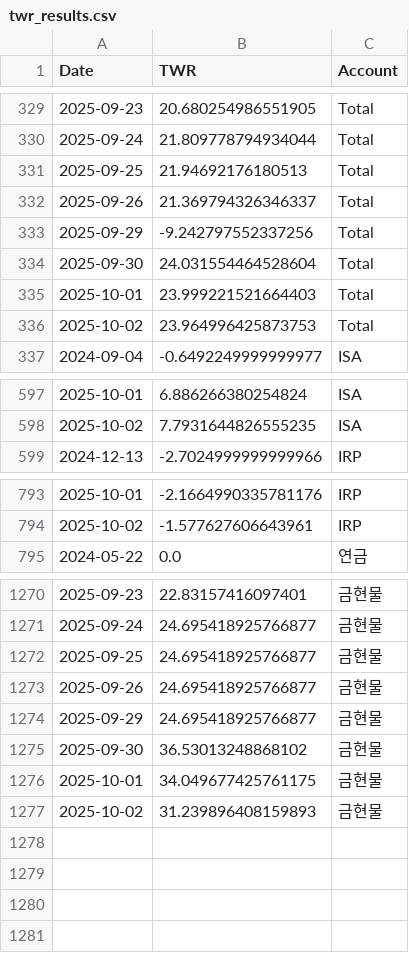
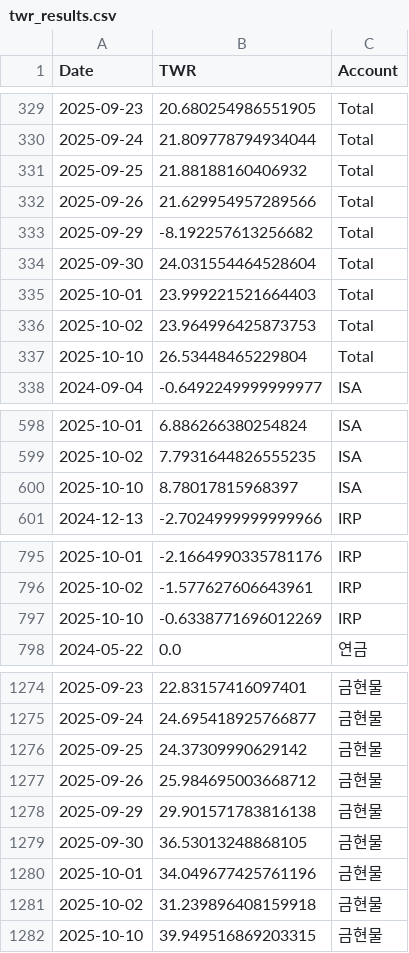
Before and after one commit to Ang0415/Ang1, a CSV file: twr_results.csv, drawn as a sheet; only a part is shown, gaps mark what is left out; the diff covers the shown part only.

Commit message:
Automated update: performance results 20251013_210007

```diff
--- a/twr_results.csv
+++ b/twr_results.csv
@@ -330,5 +330,5 @@
 2025-09-24,21.809778794934044,Total
-2025-09-25,21.94692176180513,Total
-2025-09-26,21.369794326346337,Total
-2025-09-29,-9.242797552337256,Total
+2025-09-25,21.88188160406932,Total
+2025-09-26,21.629954957289566,Total
+2025-09-29,-8.192257613256682,Total
 2025-09-30,24.031554464528604,Total
@@ -336,2 +336,3 @@
 2025-10-02,23.964996425873753,Total
+2025-10-10,26.53448465229804,Total
 2024-09-04,-0.6492249999999977,ISA
@@ -598,2 +599,3 @@
 2025-10-02,7.7931644826555235,ISA
+2025-10-10,8.78017815968397,ISA
 2024-12-13,-2.7024999999999966,IRP
@@ -794,2 +796,3 @@
 2025-10-02,-1.577627606643961,IRP
+2025-10-10,-0.6338771696012269,IRP
 2024-05-22,0.0,연금
@@ -1271,7 +1275,8 @@
 2025-09-24,24.695418925766877,금현물
-2025-09-25,24.695418925766877,금현물
-2025-09-26,24.695418925766877,금현물
-2025-09-29,24.695418925766877,금현물
-2025-09-30,36.53013248868102,금현물
-2025-10-01,34.049677425761175,금현물
-2025-10-02,31.239896408159893,금현물
+2025-09-25,24.37309990629142,금현물
+2025-09-26,25.984695003668712,금현물
+2025-09-29,29.901571783816138,금현물
+2025-09-30,36.53013248868105,금현물
+2025-10-01,34.049677425761196,금현물
+2025-10-02,31.239896408159918,금현물
+2025-10-10,39.949516869203315,금현물
```
Also changed, not shown: 1 added row elsewhere in this file, 1 other file.
